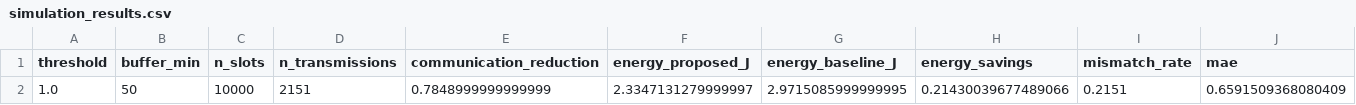
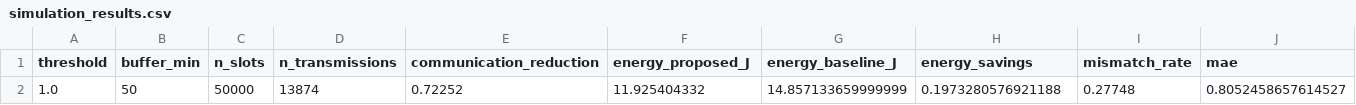
Before and after one commit to Saksham31-iiitl/Thesis--main, a CSV file: Thesis--main/results/metrics/simulation_results.csv, drawn as a sheet; only a part is shown; removed rows and columns are numbered as before the commit, all else as after; rows hold the shown columns only; the diff names each change by its address in the sheet, - before the commit and + after, or states it on an @@ line.

```diff
--- a/Thesis--main/results/metrics/simulation_results.csv
+++ b/Thesis--main/results/metrics/simulation_results.csv
-row 2: 1.0 | 50 | 10000 | 2151 | 0.7848999999999999 | 2.3347131279999997 | 2.9715085999999995 | 0.21430039677489066 | 0.2151 | 0.6591509368080409
+row 2: 1.0 | 50 | 50000 | 13874 | 0.72252 | 11.925404332 | 14.857133659999999 | 0.1973280576921188 | 0.27748 | 0.8052458657614527
```
Also changed, not shown: Thesis--main/results/metrics/threshold_sweep.csv, 20 other files.
